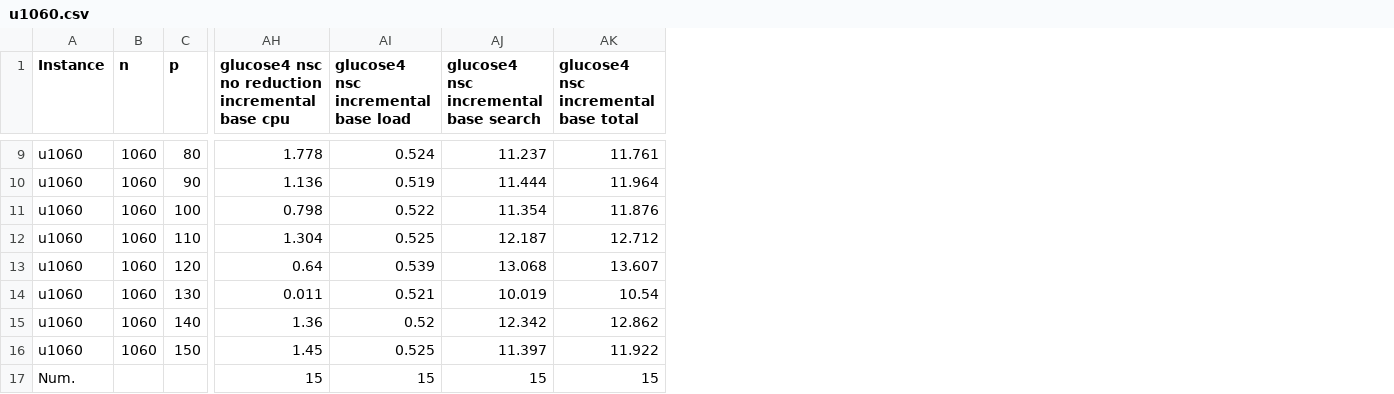
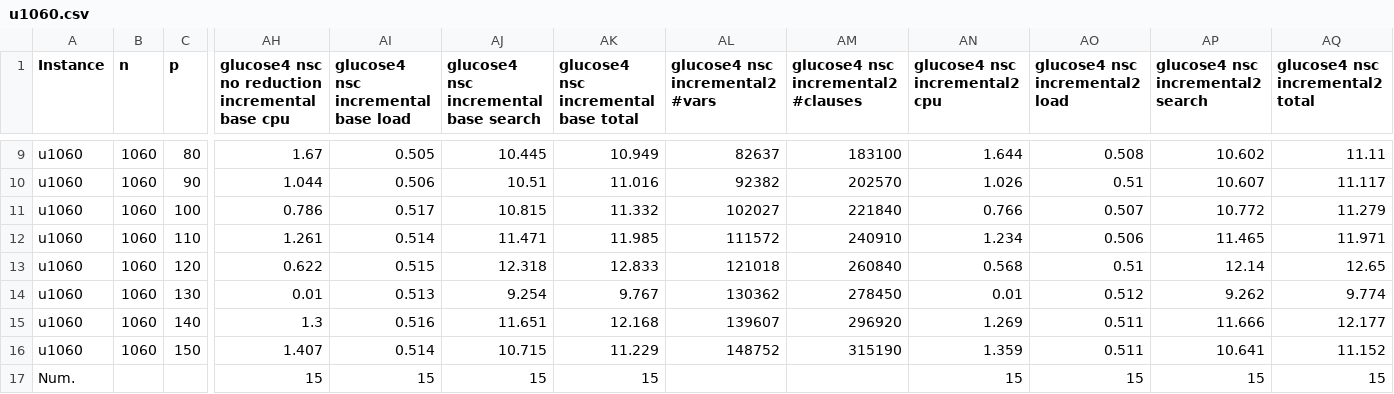
Before and after one commit to djnhngocduc/P-Center, a CSV file: results/results/u1060.csv, drawn as a sheet; only a part is shown, gaps mark what is left out; the diff covers the shown part only; the diff names each change by its address in the sheet, - before the commit and + after, or states it on an @@ line.

```diff
--- a/results/results/u1060.csv
+++ b/results/results/u1060.csv
+column AL (glucose4 nsc incremental2 #vars), rows 9-16: 82637 | 92382 | 102027 | 111572 | 121018 | 130362 | 139607 | 148752
+column AM, row 1: glucose4 nsc incremental2 #clauses; rows 9-16: 183100 | 202570 | 221840 | 240910 | 260840 | 278450 | 296920 | 315190
+column AN (glucose4 nsc incremental2 cpu), rows 9-17: 1.644 | 1.026 | 0.766 | 1.234 | 0.568 | 0.01 | 1.269 | 1.359 | 15
+column AO (glucose4 nsc incremental2 load), rows 9-17: 0.508 | 0.51 | 0.507 | 0.506 | 0.51 | 0.512 | 0.511 | 0.511 | 15
+column AP (glucose4 nsc incremental2 search), rows 9-17: 10.602 | 10.607 | 10.772 | 11.465 | 12.14 | 9.262 | 11.666 | 10.641 | 15
+column AQ (glucose4 nsc incremental2 total), rows 9-17: 11.11 | 11.117 | 11.279 | 11.971 | 12.65 | 9.774 | 12.177 | 11.152 | 15
-AH9: 1.778
+AH9: 1.67
-AI9: 0.524
+AI9: 0.505
-AJ9: 11.237
+AJ9: 10.445
-AK9: 11.761
+AK9: 10.949
-AH10: 1.136
+AH10: 1.044
-AI10: 0.519
+AI10: 0.506
-AJ10: 11.444
+AJ10: 10.51
-AK10: 11.964
+AK10: 11.016
-AH11: 0.798
+AH11: 0.786
-AI11: 0.522
+AI11: 0.517
-AJ11: 11.354
+AJ11: 10.815
-AK11: 11.876
+AK11: 11.332
-AH12: 1.304
+AH12: 1.261
-AI12: 0.525
+AI12: 0.514
-AJ12: 12.187
+AJ12: 11.471
-AK12: 12.712
+AK12: 11.985
-AH13: 0.64
+AH13: 0.622
-AI13: 0.539
+AI13: 0.515
-AJ13: 13.068
+AJ13: 12.318
-AK13: 13.607
+AK13: 12.833
-AH14: 0.011
+AH14: 0.01
-AI14: 0.521
+AI14: 0.513
-AJ14: 10.019
+AJ14: 9.254
-AK14: 10.54
+AK14: 9.767
-AH15: 1.36
+AH15: 1.3
-AI15: 0.52
+AI15: 0.516
-AJ15: 12.342
+AJ15: 11.651
-AK15: 12.862
+AK15: 12.168
-AH16: 1.45
+AH16: 1.407
-AI16: 0.525
+AI16: 0.514
-AJ16: 11.397
+AJ16: 10.715
-AK16: 11.922
+AK16: 11.229
```
Also changed, not shown: 30 edited cells elsewhere in this file, 2 other files.
